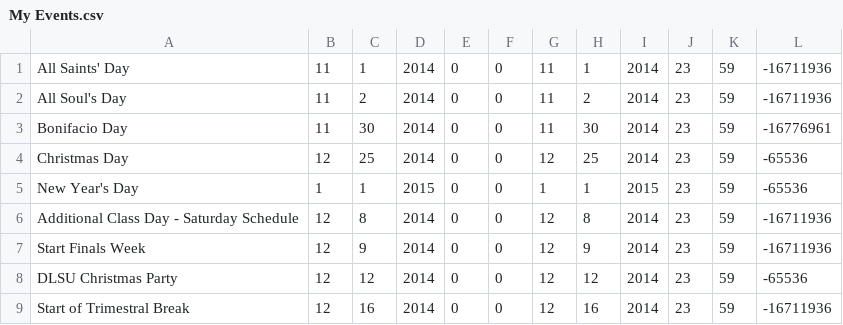
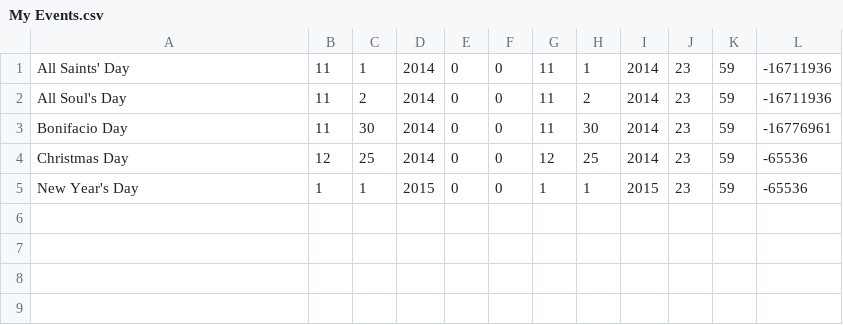
Before and after one commit to gabtan99/pcstitches, a CSV file: My Events.csv, drawn as a sheet; the diff names each change by its address in the sheet, - before the commit and + after, or states it on an @@ line.

```diff
--- a/My Events.csv
+++ b/My Events.csv
-row 6: Additional Class Day - Saturday Schedule | 12 | 8 | 2014 | 0 | 0 | 12 | 8 | 2014 | 23 | 59 | -16711936
-row 7: Start Finals Week | 12 | 9 | 2014 | 0 | 0 | 12 | 9 | 2014 | 23 | 59 | -16711936
-row 8: DLSU Christmas Party | 12 | 12 | 2014 | 0 | 0 | 12 | 12 | 2014 | 23 | 59 | -65536
-row 9: Start of Trimestral Break | 12 | 16 | 2014 | 0 | 0 | 12 | 16 | 2014 | 23 | 59 | -16711936
```
Also changed, not shown: 4 other files.
